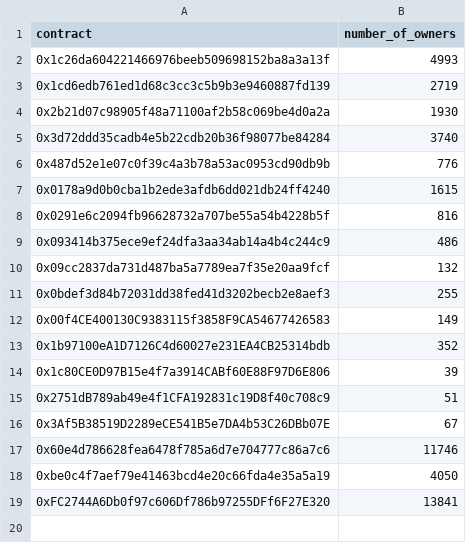
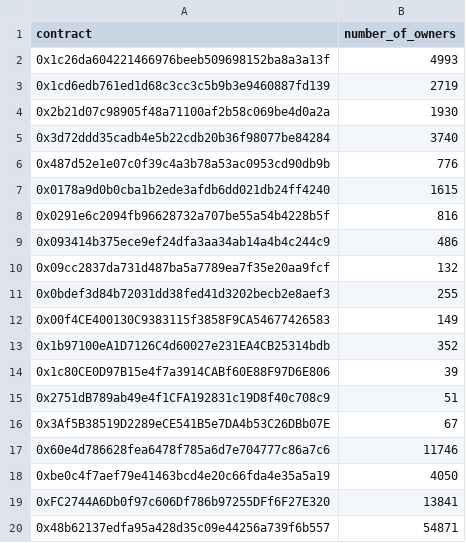
Before and after one commit to eabdelmoneim/insight-tester, a CSV file: token-owner-data.csv, drawn as a sheet; the diff names each change by its address in the sheet, - before the commit and + after, or states it on an @@ line.

```diff
--- a/token-owner-data.csv
+++ b/token-owner-data.csv
+row 20: 0x48b62137edfa95a428d35c09e44256a739f6b557 | 54871
```
Also changed, not shown: 28 other files.
